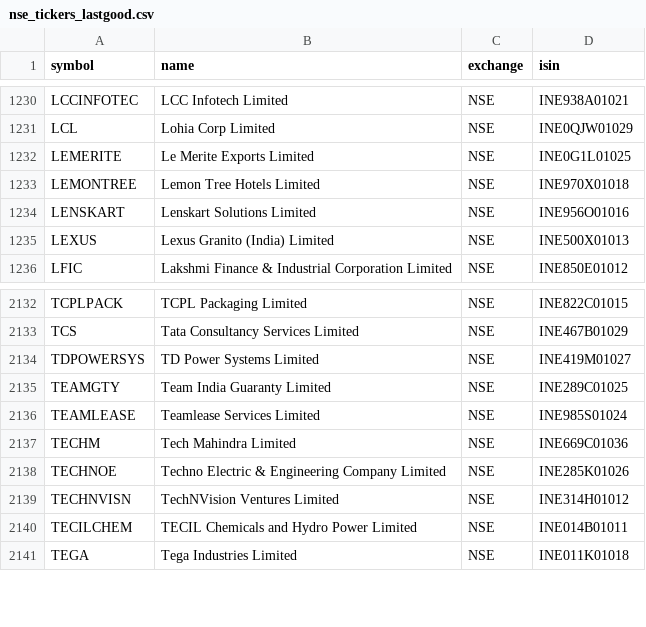
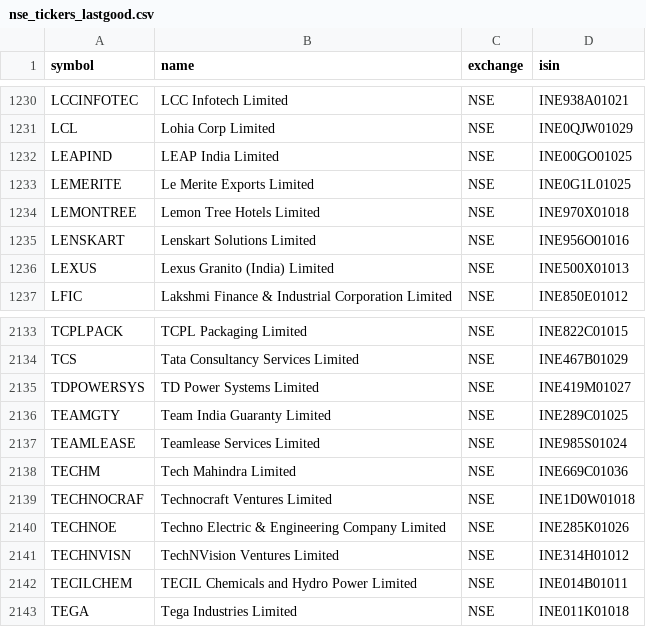
Before and after one commit to Aakash10867/graham-agent, a CSV file: nse_tickers_lastgood.csv, drawn as a sheet; only a part is shown, gaps mark what is left out; the diff names each change by its address in the sheet, - before the commit and + after, or states it on an @@ line.

```diff
--- a/nse_tickers_lastgood.csv
+++ b/nse_tickers_lastgood.csv
+row 1232: LEAPIND | LEAP India Limited | NSE | INE00GO01025
+row 2139: TECHNOCRAF | Technocraft Ventures Limited | NSE | INE1D0W01018
```
Also changed, not shown: universe_tickers.csv, 2 other files.
